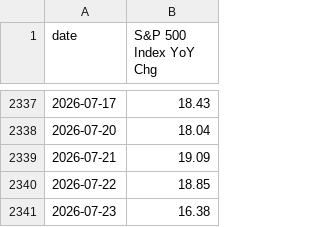
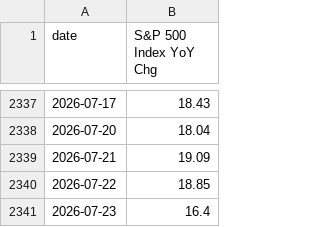
Before and after one commit to mikesimonsen/econ-data, a CSV file: sheets_data_calcs/yoy/sp500.csv, drawn as a sheet; only a part is shown, gaps mark what is left out.

Commit message:
data: update sheets export 2026-07-23

```diff
--- a/sheets_data_calcs/yoy/sp500.csv
+++ b/sheets_data_calcs/yoy/sp500.csv
@@ -2340,2 +2340,2 @@ date,S&P 500 Index YoY Chg
 2026-07-22,18.85
-2026-07-23,16.38
+2026-07-23,16.4
```
Also changed, not shown: sheets_data/oil.csv, sheets_data/sp500.csv, 5 other files.
